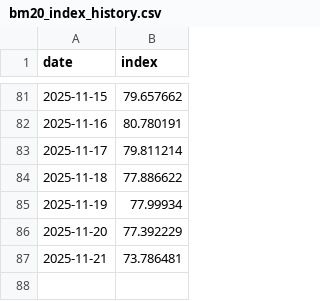
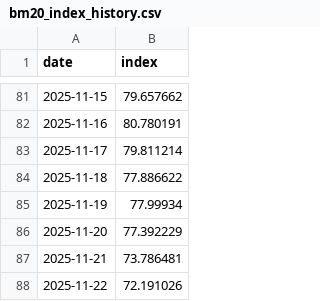
Before and after one commit to ceciliamyeong/demo, a CSV file: out/history/bm20_index_history.csv, drawn as a sheet; only a part is shown, gaps mark what is left out; the diff names each change by its address in the sheet, - before the commit and + after, or states it on an @@ line.

```diff
--- a/out/history/bm20_index_history.csv
+++ b/out/history/bm20_index_history.csv
+row 88: 2025-11-22 | 72.191026
```
Also changed, not shown: 15 other files.
